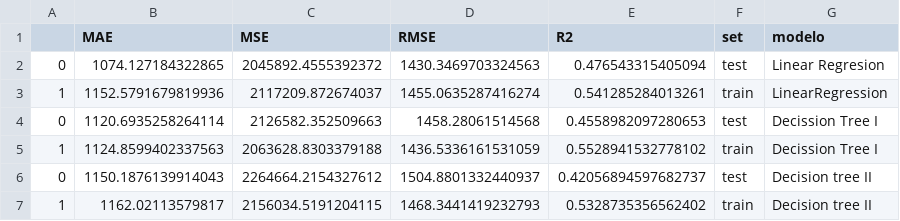
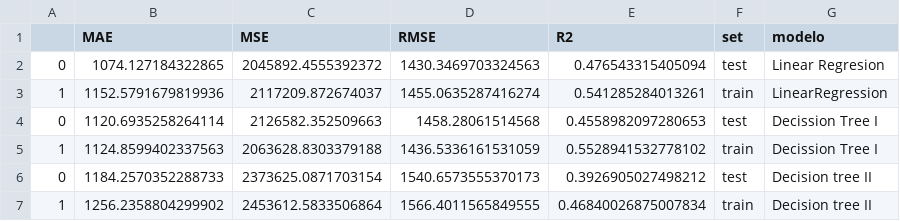
Before and after one commit to Adalab/DA-promo-b-modulo-3-sprint-1-Paula-Yadira, a CSV file: datos/resultados_salarys_tree.csv, drawn as a sheet.

```diff
--- a/datos/resultados_salarys_tree.csv
+++ b/datos/resultados_salarys_tree.csv
@@ -5,3 +5,3 @@
 1,1124.8599402337563,2063628.8303379188,1436.5336161531059,0.5528941532778102,train,Decission Tree I
-0,1150.1876139914043,2264664.2154327612,1504.8801332440937,0.42056894597682737,test,Decision tree II
-1,1162.02113579817,2156034.5191204115,1468.3441419232793,0.5328735356562402,train,Decision tree II
+0,1184.2570352288733,2373625.0871703154,1540.6573555370173,0.3926905027498212,test,Decision tree II
+1,1256.2358804299902,2453612.5833506864,1566.4011565849555,0.46840026875007834,train,Decision tree II
```
Also changed, not shown: 2 other files.
